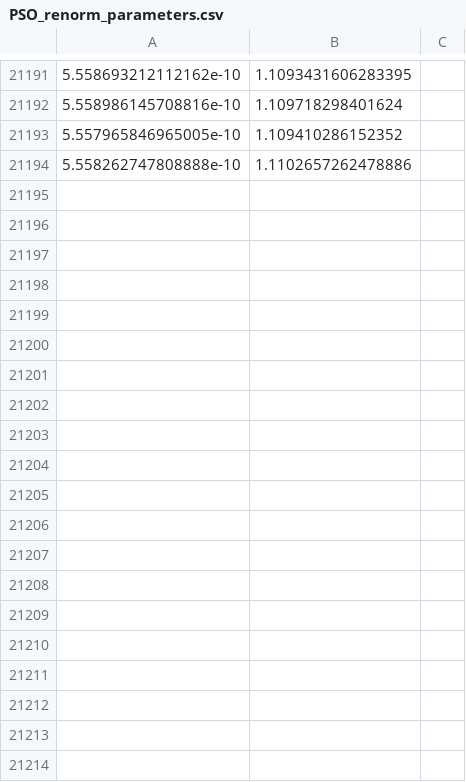
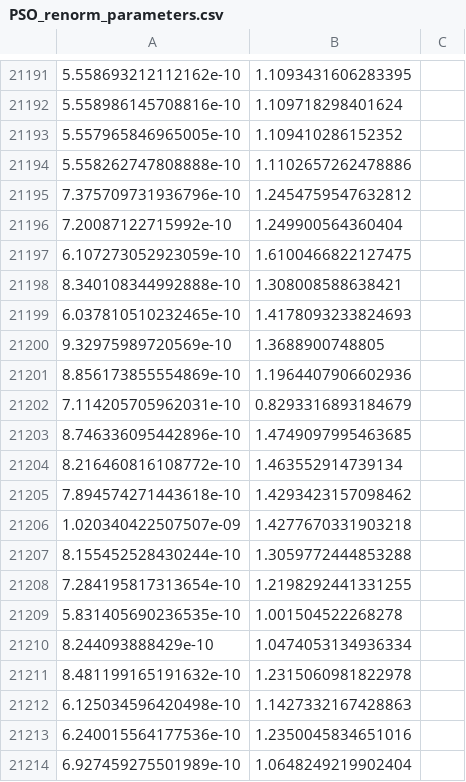
Before and after one commit to Gabriel-MS/phase_renorm, a CSV file: output/PSO_renorm_parameters.csv, drawn as a sheet; only a part is shown, gaps mark what is left out; the diff covers the shown part only; the diff names each change by its address in the sheet, - before the commit and + after, or states it on an @@ line.

```diff
--- a/output/PSO_renorm_parameters.csv
+++ b/output/PSO_renorm_parameters.csv
+row 21195: 7.375709731936796e-10 | 1.2454759547632812
+row 21196: 7.20087122715992e-10 | 1.249900564360404
+row 21197: 6.107273052923059e-10 | 1.6100466822127475
+row 21198: 8.340108344992888e-10 | 1.308008588638421
+row 21199: 6.037810510232465e-10 | 1.4178093233824693
+row 21200: 9.32975989720569e-10 | 1.3688900748805
+row 21201: 8.856173855554869e-10 | 1.1964407906602936
+row 21202: 7.114205705962031e-10 | 0.8293316893184679
+row 21203: 8.746336095442896e-10 | 1.4749097995463685
+row 21204: 8.216460816108772e-10 | 1.463552914739134
+row 21205: 7.894574271443618e-10 | 1.4293423157098462
+row 21206: 1.020340422507507e-09 | 1.4277670331903218
+row 21207: 8.155452528430244e-10 | 1.3059772444853288
+row 21208: 7.284195817313654e-10 | 1.2198292441331255
+row 21209: 5.831405690236535e-10 | 1.001504522268278
+row 21210: 8.244093888429e-10 | 1.0474053134936334
+row 21211: 8.481199165191632e-10 | 1.2315060981822978
+row 21212: 6.125034596420498e-10 | 1.1427332167428863
+row 21213: 6.240015564177536e-10 | 1.2350045834651016
+row 21214: 6.927459275501989e-10 | 1.0648249219902404
```
Also changed, not shown: 20 added rows elsewhere in this file, output/PSO_renorm_Fobjs.csv, output/PV_CO2.csv, 11 other files.
